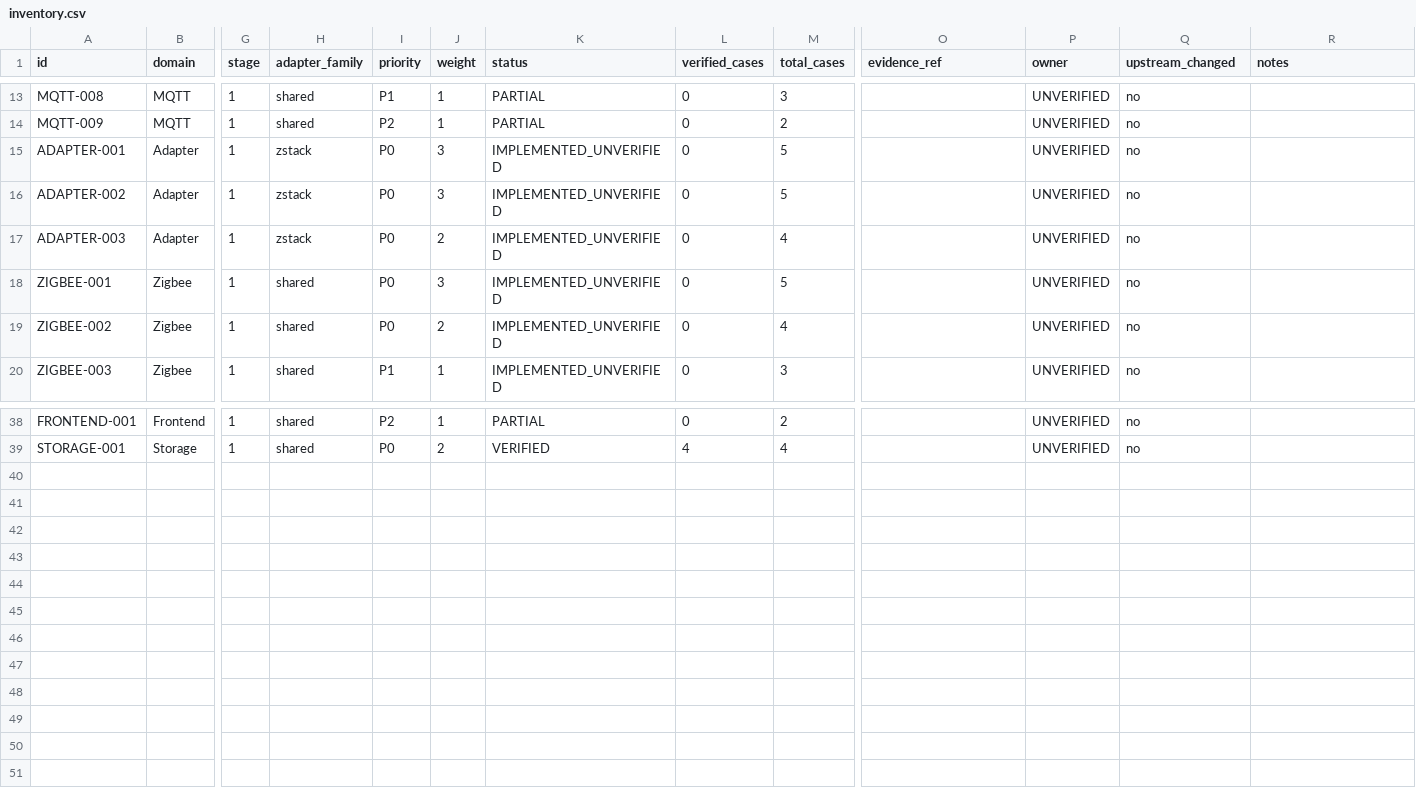
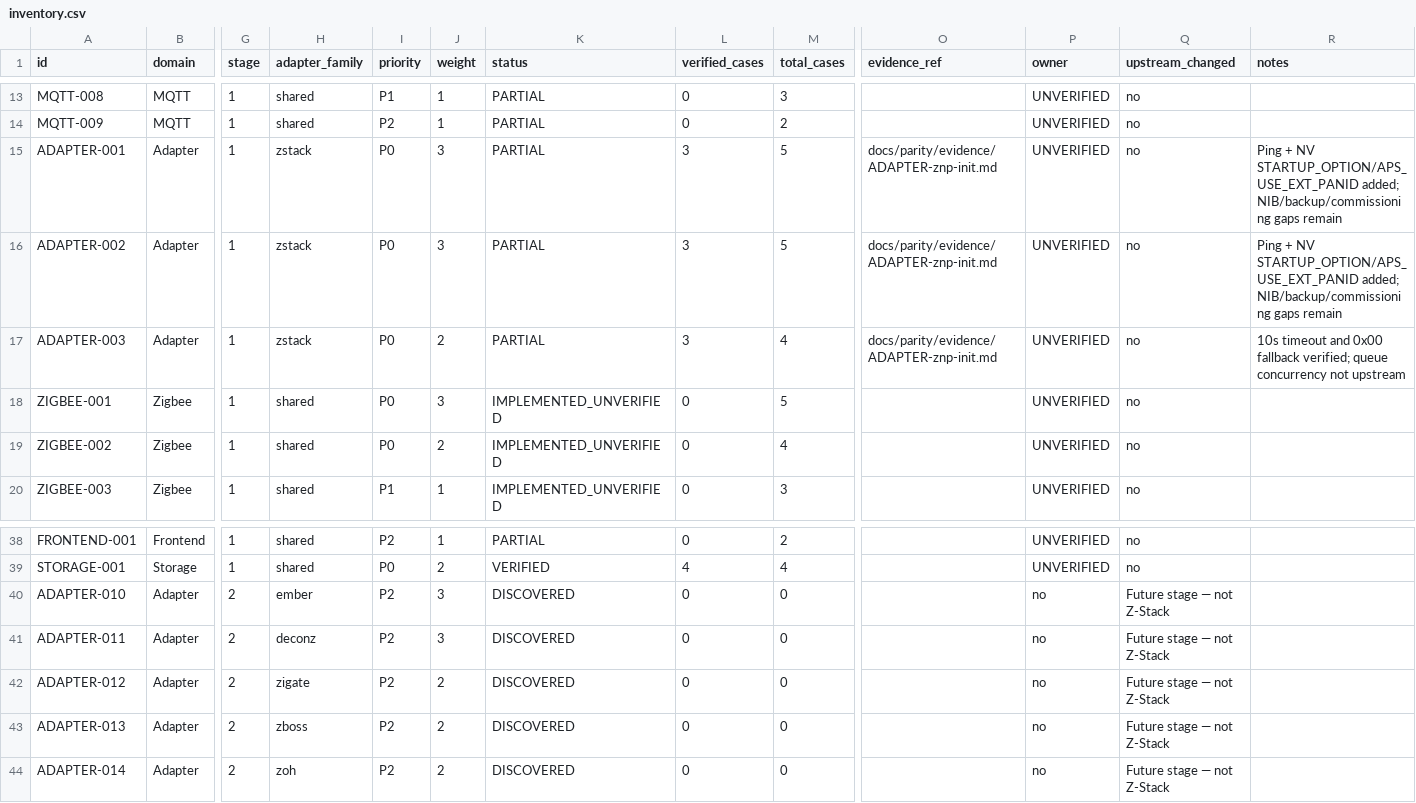
Before and after one commit to PriZZZrak/zigbee2mqtt-rs, a CSV file: docs/parity/inventory.csv, drawn as a sheet; only a part is shown, gaps mark what is left out; rows hold the shown columns only; the diff names each change by its address in the sheet, - before the commit and + after, or states it on an @@ line.

Commit message:
Z-Stack init parity: ping, NV fixes, evidence, Global vs Stage1 metrics
- Add SYS ping (3 attempts) before version check to match zStackAdapter.ts
- Add STARTUP_OPTION (0x0003) and APS_USE_EXT_PANID (0x0047) NV writes
- Add sys_ping builder + NV ID tests
- Fix clippy map_flatten and manual_clamp warnings
- Add evidence docs/parity/evidence/ADAPTER-znp-init.md tracing upstream init
- Fix parity methodology: Global 38->43 rows (stage-2 adapters), Stage1 36.84% vs Global 32.56%
- Update dashboard, lock, and change log
- Ignore .upstream/ reference clones

```diff
--- a/docs/parity/inventory.csv
+++ b/docs/parity/inventory.csv
-K15:K17 (status): IMPLEMENTED_UNVERIFIED
+K15:K17 (status): PARTIAL
-L15:L17 (verified_cases): 0
+L15:L17 (verified_cases): 3
-O15:O17 (evidence_ref): (empty)
+O15:O17 (evidence_ref): docs/parity/evidence/ADAPTER-znp-init.md
-R15:R16 (notes): (empty)
+R15:R16 (notes): Ping + NV STARTUP_OPTION/APS_USE_EXT_PANID added; NIB/backup/commissioning gaps remain
-R17 (notes): (empty)
+R17 (notes): 10s timeout and 0x00 fallback verified; queue concurrency not upstream
+row 40: ADAPTER-010 | Adapter | 2 | ember | P2 | 3 | DISCOVERED | 0 | 0 |  | no | Future stage — not Z-Stack
+row 41: ADAPTER-011 | Adapter | 2 | deconz | P2 | 3 | DISCOVERED | 0 | 0 |  | no | Future stage — not Z-Stack
+row 42: ADAPTER-012 | Adapter | 2 | zigate | P2 | 2 | DISCOVERED | 0 | 0 |  | no | Future stage — not Z-Stack
+row 43: ADAPTER-013 | Adapter | 2 | zboss | P2 | 2 | DISCOVERED | 0 | 0 |  | no | Future stage — not Z-Stack
+row 44: ADAPTER-014 | Adapter | 2 | zoh | P2 | 2 | DISCOVERED | 0 | 0 |  | no | Future stage — not Z-Stack
```
Also changed, not shown: 9 other files.
